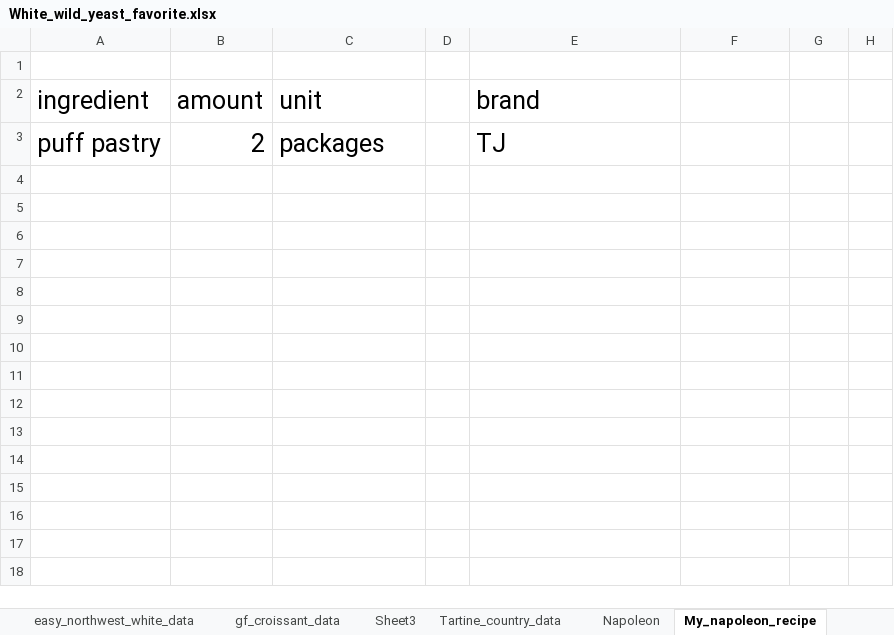
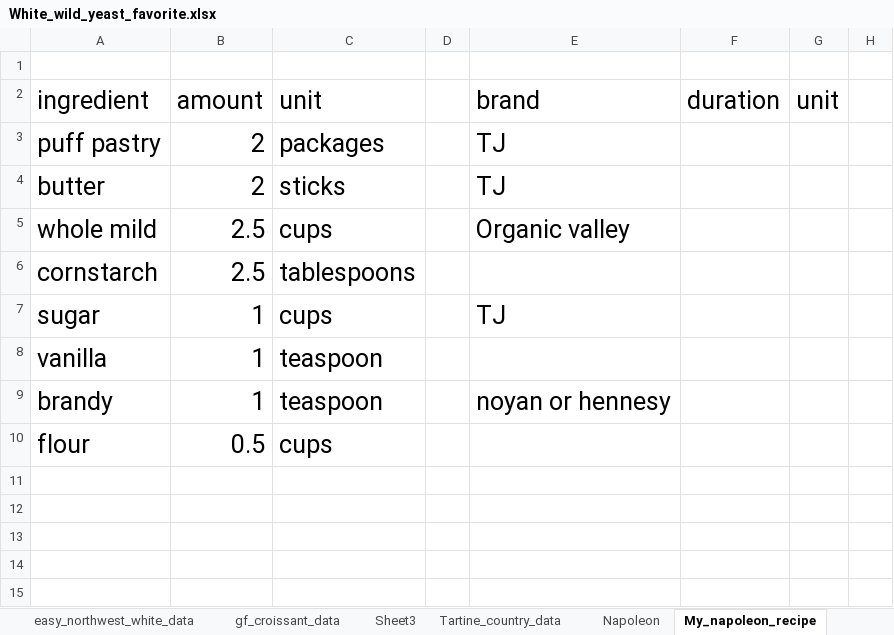
Before and after one commit to Lilit67/food_project, an Excel workbook: recipes/white/White_wild_yeast_favorite.xlsx, sheet My_napoleon_recipe, drawn as a sheet; only a part is shown; values as stored, in another font and other column widths than the file's, no borders; the diff covers the shown part only; the diff names each change by its address in the sheet, - before the commit and + after, or states it on an @@ line.

```diff
--- a/recipes/white/White_wild_yeast_favorite.xlsx (sheet My_napoleon_recipe)
+++ b/recipes/white/White_wild_yeast_favorite.xlsx (sheet My_napoleon_recipe)
-F2: (empty)
+F2: duration
-G2: (empty)
+G2: unit
+row 4: butter | 2 | sticks |  | TJ
+row 5: whole mild | 2.5 | cups |  | Organic valley
+row 6: cornstarch | 2.5 | tablespoons
+row 7: sugar | 1 | cups |  | TJ
+row 8: vanilla | 1 | teaspoon
+row 9: brandy | 1 | teaspoon |  | noyan or hennesy
+row 10: flour | 0.5 | cups
+row 11: (empty)
+row 12: (empty)
+row 13: (empty)
+row 14: (empty)
+row 15: (empty)
```
Also changed, not shown: 12 added rows elsewhere in this sheet, 5 other files.
